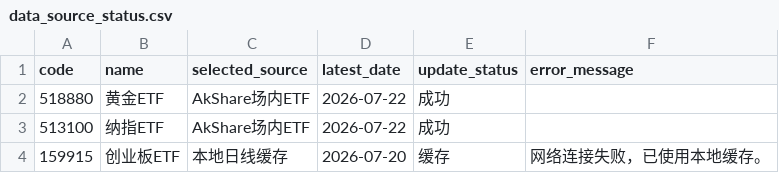
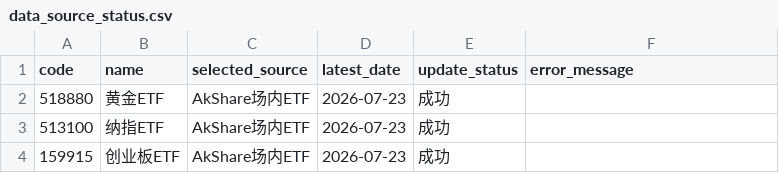
Before and after one commit to djinnwong/etf_rotation_web, a CSV file: data/data_source_status.csv, drawn as a sheet.

```diff
--- a/data/data_source_status.csv
+++ b/data/data_source_status.csv
@@ -1,4 +1,4 @@
 code,name,selected_source,latest_date,update_status,error_message
-518880,黄金ETF,AkShare场内ETF,2026-07-22,成功,
-513100,纳指ETF,AkShare场内ETF,2026-07-22,成功,
-159915,创业板ETF,本地日线缓存,2026-07-20,缓存,网络连接失败，已使用本地缓存。
+518880,黄金ETF,AkShare场内ETF,2026-07-23,成功,
+513100,纳指ETF,AkShare场内ETF,2026-07-23,成功,
+159915,创业板ETF,AkShare场内ETF,2026-07-23,成功,
```
Also changed, not shown: data/159915_daily.csv, data/513100_daily.csv, 4 other files.
